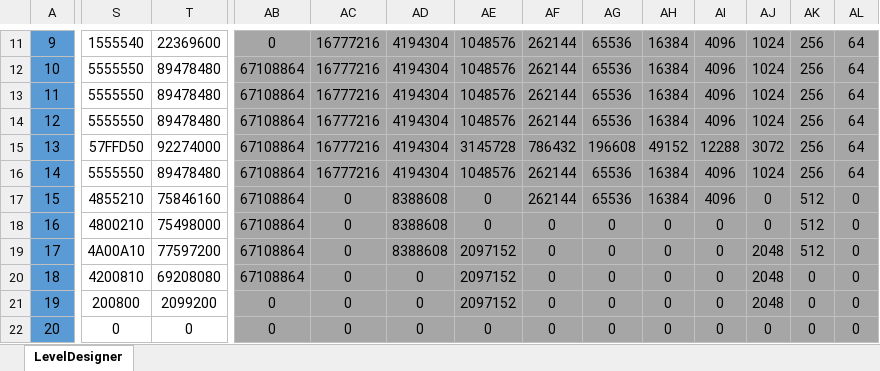
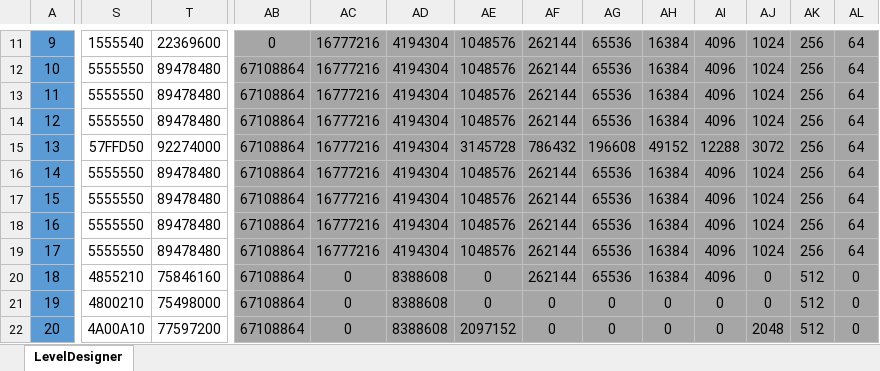
Before and after one commit to OliverFlecke/30010, an Excel workbook: Levels/Level_spaceInvader.xlsm, sheet LevelDesigner, drawn as a sheet; only a part is shown, gaps mark what is left out; values as stored, in another font and other column widths than the file's, no borders; conditional formats not drawn; the diff covers the shown part only; the diff names each change by its address in the sheet, - before the commit and + after, or states it on an @@ line.

```diff
--- a/Levels/Level_spaceInvader.xlsm (sheet LevelDesigner)
+++ b/Levels/Level_spaceInvader.xlsm (sheet LevelDesigner)
-S17: 4855210
+S17: 5555550
-T17: 75846160
+T17: 89478480
-AC17:AC19: 0
+AC17:AC19: 16777216
-AD17:AD19: 8388608
+AD17:AD19: 4194304
-AE17:AE18: 0
+AE17:AE18: 1048576
-AJ17:AJ18: 0
+AJ17:AJ18: 1024
-AK17:AK19: 512
+AK17:AK19: 256
-AL17:AL19: 0
+AL17:AL19: 64
-S18: 4800210
+S18: 5555550
-T18: 75498000
+T18: 89478480
-AF18:AF20: 0
+AF18:AF20: 262144
-AG18:AG20: 0
+AG18:AG20: 65536
-AH18:AH20: 0
+AH18:AH20: 16384
-AI18:AI20: 0
+AI18:AI20: 4096
-S19: 4A00A10
+S19: 5555550
-T19: 77597200
+T19: 89478480
-AE19: 2097152
+AE19: 1048576
-AJ19: 2048
+AJ19: 1024
-S20: 4200810
+S20: 4855210
-T20: 69208080
+T20: 75846160
-AD20:AD22: 0
+AD20:AD22: 8388608
-AE20:AE21: 2097152
+AE20:AE21: 0
-AJ20:AJ21: 2048
+AJ20:AJ21: 0
-AK20:AK22: 0
+AK20:AK22: 512
-S21: 200800
+S21: 4800210
-T21: 2099200
+T21: 75498000
-AB21:AB22: 0
+AB21:AB22: 67108864
-S22: 0
+S22: 4A00A10
-T22: 0
+T22: 77597200
-AE22: 0
+AE22: 2097152
-AJ22: 0
+AJ22: 2048
```
Also changed, not shown: 12 edited cells elsewhere in this sheet, formulas that keep their value, Levels/Level_designer.xlsm, 43 other files.
